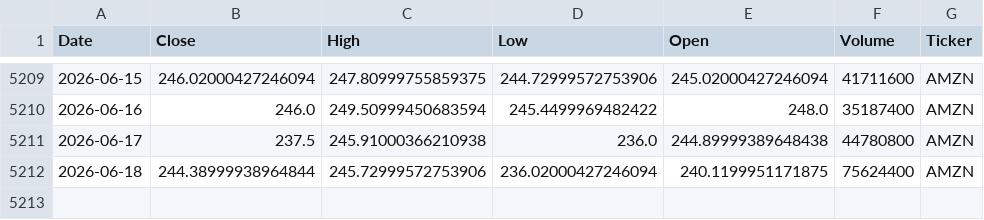
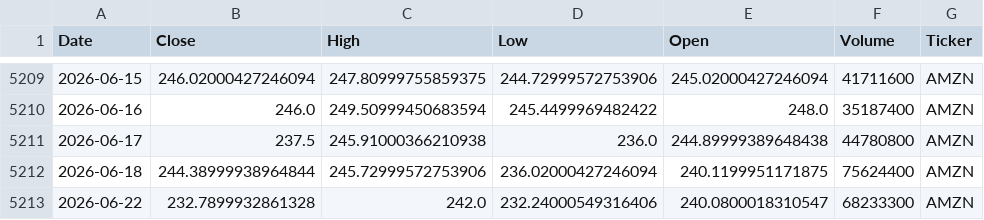
Before and after one commit to houdamouradi/finance-data-auto, a CSV file: data/AMZN_prices.csv, drawn as a sheet; only a part is shown, gaps mark what is left out; the diff names each change by its address in the sheet, - before the commit and + after, or states it on an @@ line.

```diff
--- a/data/AMZN_prices.csv
+++ b/data/AMZN_prices.csv
+row 5213: 2026-06-22 | 232.7899932861328 | 242.0 | 232.24000549316406 | 240.0800018310547 | 68233300 | AMZN
```
Also changed, not shown: data/ADBE_prices.csv, data/CRM_prices.csv, 10 other files.
